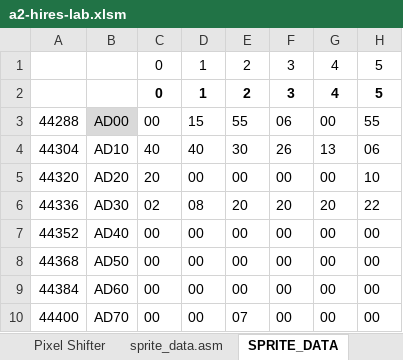
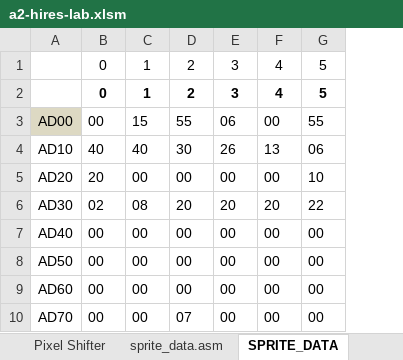
Before and after one commit to fschuhi/a2-hires-lab, an Excel workbook: a2-hires-lab.xlsm, sheet SPRITE_DATA, drawn as a sheet; only a part is shown; values as stored, in another font and other column widths than the file's, no borders; the diff names each change by its address in the sheet, - before the commit and + after, or states it on an @@ line.

```diff
--- a/a2-hires-lab.xlsm (sheet SPRITE_DATA)
+++ b/a2-hires-lab.xlsm (sheet SPRITE_DATA)
-column A, rows 3-10: 44288 | 44304 | 44320 | 44336 | 44352 | 44368 | 44384 | 44400
```
Also changed, not shown: sheet Pixel Shifter, sheet pixel_pattern_table.asm, sheet Sprite (load), sheet pixel_shift_table.asm, sheet sprite_data.asm, sheet Sprite Loader, other sheet tabs, formulas that keep their value, charts or pictures, 8 other files.
